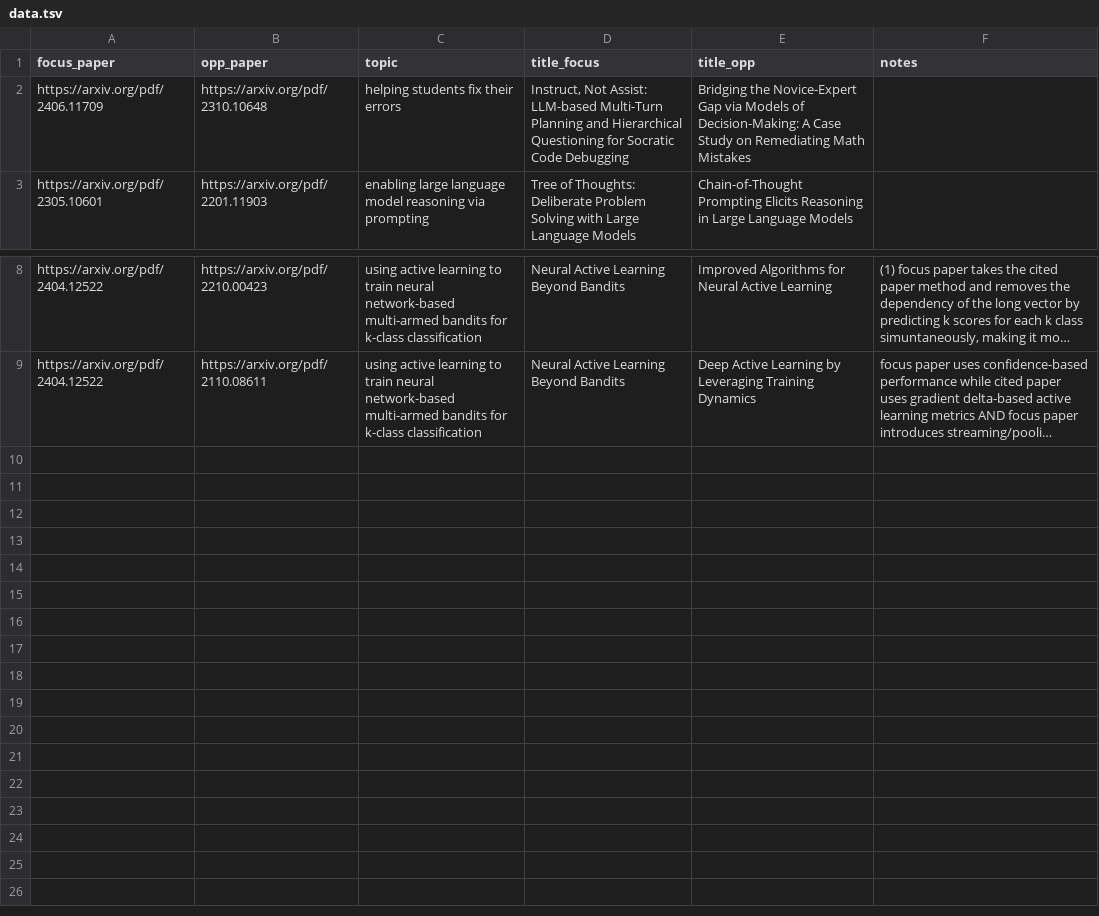
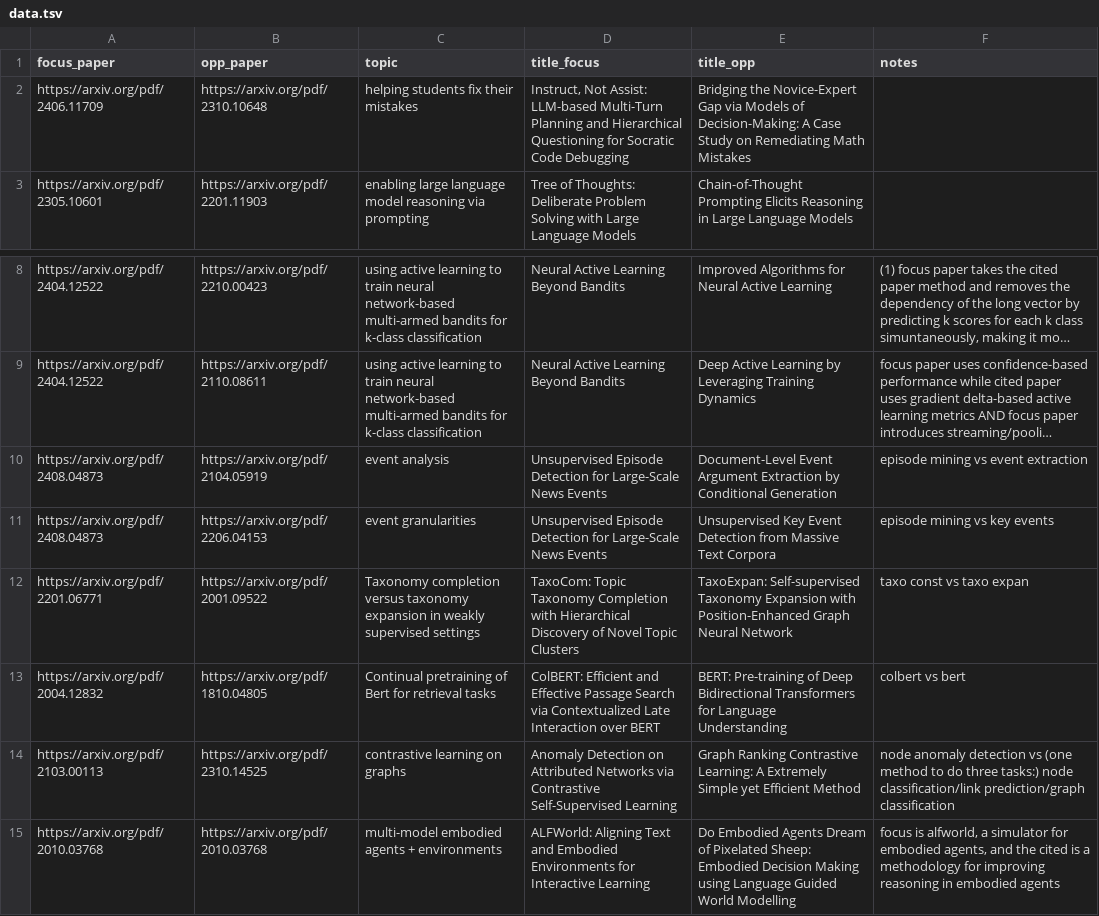
Before and after one commit to pkargupta/tree-of-debate, a TSV file: data.tsv, drawn as a sheet; only a part is shown, gaps mark what is left out; long unchanged cells end in …; the diff names each change by its address in the sheet, - before the commit and + after, or states it on an @@ line.

```diff
--- a/data.tsv
+++ b/data.tsv
-C2 (topic): helping students fix their errors
+C2 (topic): helping students fix their mistakes
+row 10: https://arxiv.org/pdf/2408.04873 | https://arxiv.org/pdf/2104.05919 | event analysis | Unsupervised Episode Detection for Large-Scale News Events | Document-Level Event Argument Extraction by Conditional Generation | episode mining vs event extraction
+row 11: https://arxiv.org/pdf/2408.04873 | https://arxiv.org/pdf/2206.04153 | event granularities | Unsupervised Episode Detection for Large-Scale News Events | Unsupervised Key Event Detection from Massive Text Corpora | episode mining vs key events
+row 12: https://arxiv.org/pdf/2201.06771 | https://arxiv.org/pdf/2001.09522 | Taxonomy completion versus taxonomy expansion in weakly supervised settings | TaxoCom: Topic Taxonomy Completion with Hierarchical Discovery of Novel Topic Clusters | TaxoExpan: Self-supervised Taxonomy Expansion with Position-Enhanced Graph Neural Network | taxo const vs taxo expan
+row 13: https://arxiv.org/pdf/2004.12832 | https://arxiv.org/pdf/1810.04805 | Continual pretraining of Bert for retrieval tasks | ColBERT: Efficient and Effective Passage Search via Contextualized Late Interaction over BERT | BERT: Pre-training of Deep Bidirectional Transformers for Language Understanding | colbert vs bert
+row 14: https://arxiv.org/pdf/2103.00113 | https://arxiv.org/pdf/2310.14525 | contrastive learning on graphs | Anomaly Detection on Attributed Networks via Contrastive Self-Supervised Learning | Graph Ranking Contrastive Learning: A Extremely Simple yet Efficient Method | node anomaly detection vs (one method to do three tasks:) node classification/link prediction/graph classification
+row 15: https://arxiv.org/pdf/2010.03768 | https://arxiv.org/pdf/2010.03768 | multi-model embodied agents + environments | ALFWorld: Aligning Text and Embodied Environments for Interactive Learning | Do Embodied Agents Dream of Pixelated Sheep: Embodied Decision Making using Language Guided World Modelling | focus is alfworld, a simulator for embodied agents, and the cited is a methodology for improving reasoning in embodied agents
```
Also changed, not shown: 33 other files.
